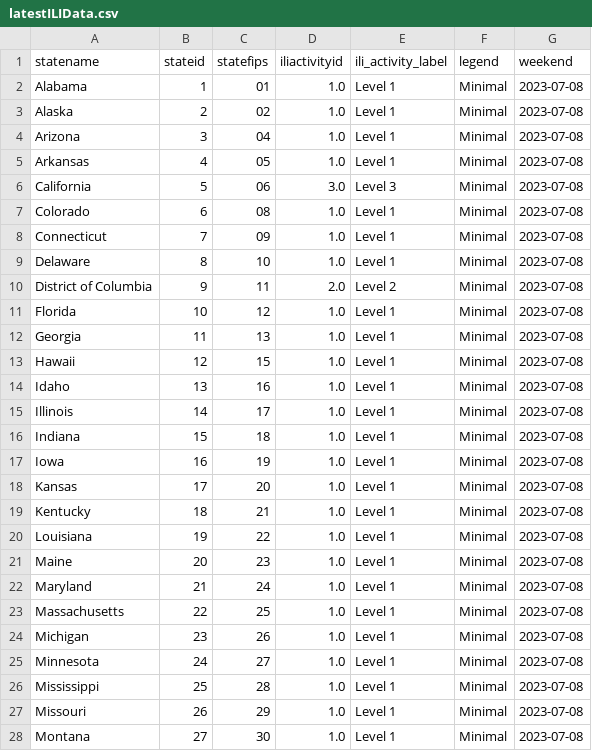
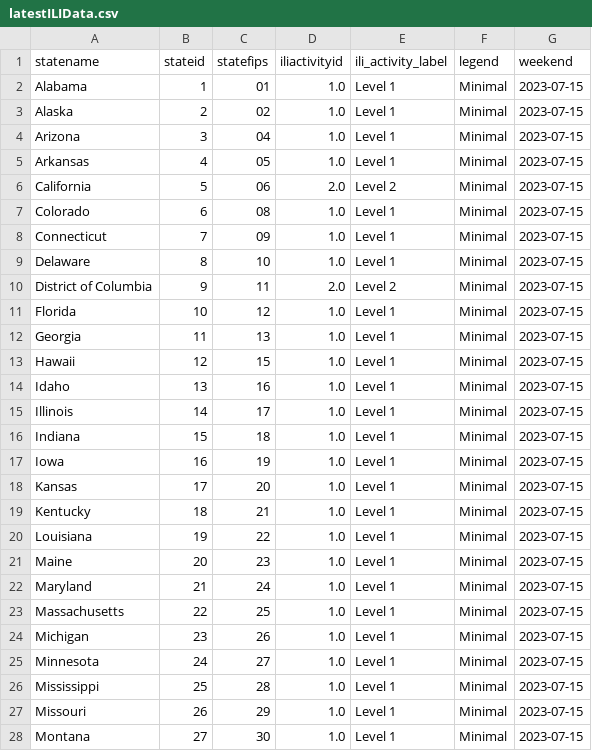
Before and after one commit to Dotdash-Data-Journalism/2021_2022_flu_like_illness, a CSV file: latestILIData.csv, drawn as a sheet; only a part is shown; the diff covers the shown part only.

```diff
--- a/latestILIData.csv
+++ b/latestILIData.csv
@@ -1,28 +1,28 @@
 statename,stateid,statefips,iliactivityid,ili_activity_label,legend,weekend
-Alabama,1,01        ,1.0,Level 1,Minimal,2023-07-08
-Alaska,2,02        ,1.0,Level 1,Minimal,2023-07-08
-Arizona,3,04        ,1.0,Level 1,Minimal,2023-07-08
-Arkansas,4,05        ,1.0,Level 1,Minimal,2023-07-08
-California,5,06        ,3.0,Level 3,Minimal,2023-07-08
-Colorado,6,08        ,1.0,Level 1,Minimal,2023-07-08
-Connecticut,7,09        ,1.0,Level 1,Minimal,2023-07-08
-Delaware,8,10        ,1.0,Level 1,Minimal,2023-07-08
-District of Columbia,9,11        ,2.0,Level 2,Minimal,2023-07-08
-Florida,10,12        ,1.0,Level 1,Minimal,2023-07-08
-Georgia,11,13        ,1.0,Level 1,Minimal,2023-07-08
-Hawaii,12,15        ,1.0,Level 1,Minimal,2023-07-08
-Idaho,13,16        ,1.0,Level 1,Minimal,2023-07-08
-Illinois,14,17        ,1.0,Level 1,Minimal,2023-07-08
-Indiana,15,18        ,1.0,Level 1,Minimal,2023-07-08
-Iowa,16,19        ,1.0,Level 1,Minimal,2023-07-08
-Kansas,17,20        ,1.0,Level 1,Minimal,2023-07-08
-Kentucky,18,21        ,1.0,Level 1,Minimal,2023-07-08
-Louisiana,19,22        ,1.0,Level 1,Minimal,2023-07-08
-Maine,20,23        ,1.0,Level 1,Minimal,2023-07-08
-Maryland,21,24        ,1.0,Level 1,Minimal,2023-07-08
-Massachusetts,22,25        ,1.0,Level 1,Minimal,2023-07-08
-Michigan,23,26        ,1.0,Level 1,Minimal,2023-07-08
-Minnesota,24,27        ,1.0,Level 1,Minimal,2023-07-08
-Mississippi,25,28        ,1.0,Level 1,Minimal,2023-07-08
-Missouri,26,29        ,1.0,Level 1,Minimal,2023-07-08
-Montana,27,30        ,1.0,Level 1,Minimal,2023-07-08
+Alabama,1,01        ,1.0,Level 1,Minimal,2023-07-15
+Alaska,2,02        ,1.0,Level 1,Minimal,2023-07-15
+Arizona,3,04        ,1.0,Level 1,Minimal,2023-07-15
+Arkansas,4,05        ,1.0,Level 1,Minimal,2023-07-15
+California,5,06        ,2.0,Level 2,Minimal,2023-07-15
+Colorado,6,08        ,1.0,Level 1,Minimal,2023-07-15
+Connecticut,7,09        ,1.0,Level 1,Minimal,2023-07-15
+Delaware,8,10        ,1.0,Level 1,Minimal,2023-07-15
+District of Columbia,9,11        ,2.0,Level 2,Minimal,2023-07-15
+Florida,10,12        ,1.0,Level 1,Minimal,2023-07-15
+Georgia,11,13        ,1.0,Level 1,Minimal,2023-07-15
+Hawaii,12,15        ,1.0,Level 1,Minimal,2023-07-15
+Idaho,13,16        ,1.0,Level 1,Minimal,2023-07-15
+Illinois,14,17        ,1.0,Level 1,Minimal,2023-07-15
+Indiana,15,18        ,1.0,Level 1,Minimal,2023-07-15
+Iowa,16,19        ,1.0,Level 1,Minimal,2023-07-15
+Kansas,17,20        ,1.0,Level 1,Minimal,2023-07-15
+Kentucky,18,21        ,1.0,Level 1,Minimal,2023-07-15
+Louisiana,19,22        ,1.0,Level 1,Minimal,2023-07-15
+Maine,20,23        ,1.0,Level 1,Minimal,2023-07-15
+Maryland,21,24        ,1.0,Level 1,Minimal,2023-07-15
+Massachusetts,22,25        ,1.0,Level 1,Minimal,2023-07-15
+Michigan,23,26        ,1.0,Level 1,Minimal,2023-07-15
+Minnesota,24,27        ,1.0,Level 1,Minimal,2023-07-15
+Mississippi,25,28        ,1.0,Level 1,Minimal,2023-07-15
+Missouri,26,29        ,1.0,Level 1,Minimal,2023-07-15
+Montana,27,30        ,1.0,Level 1,Minimal,2023-07-15
```
Also changed, not shown: 24 edited cells elsewhere in this file.
